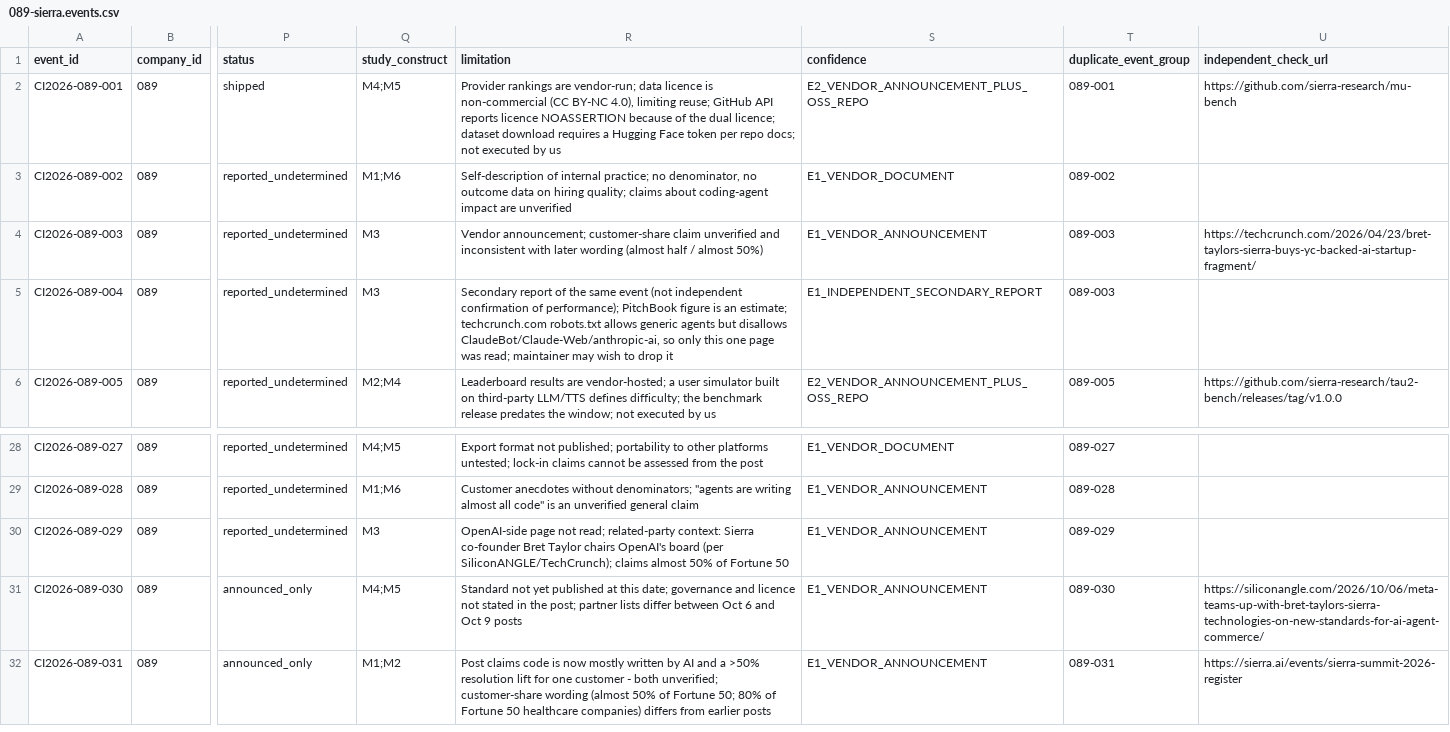
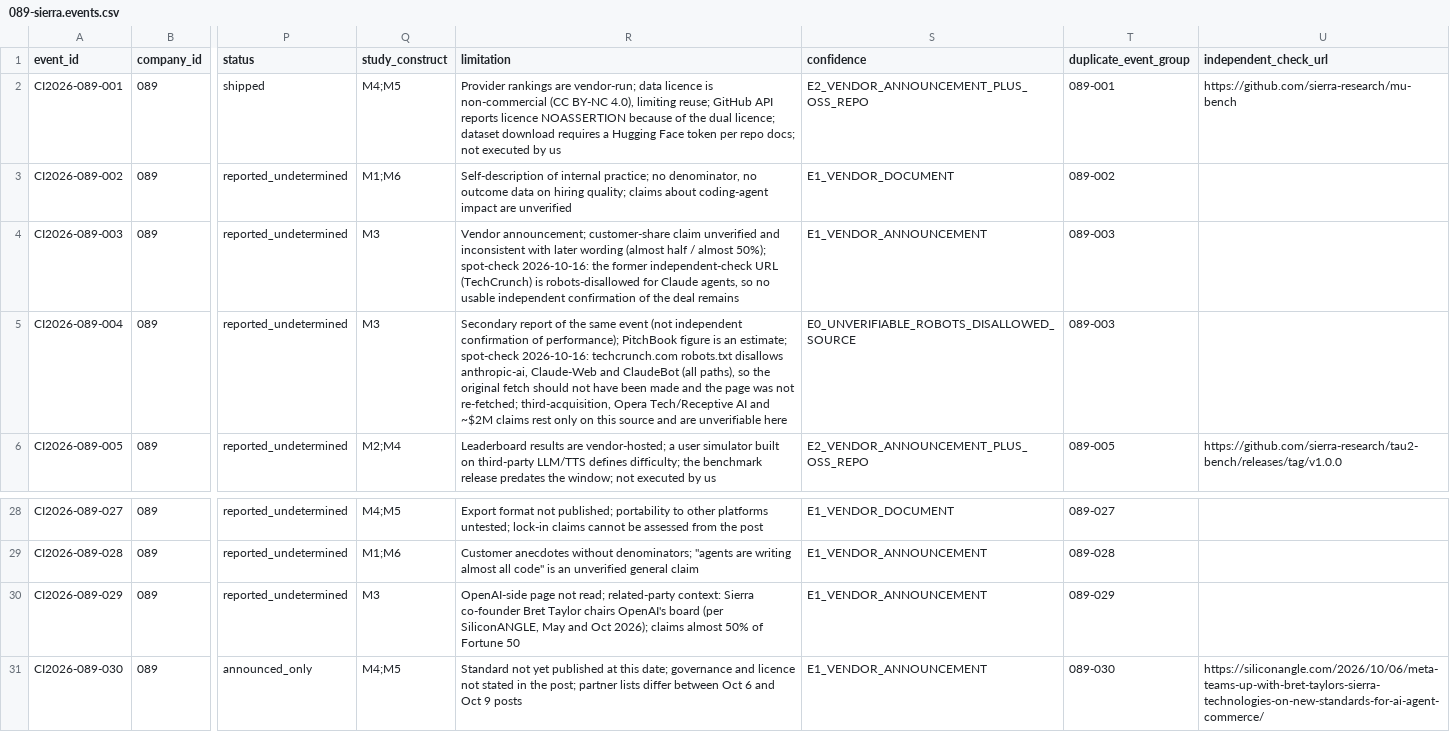
Before and after one commit to MSKazemi/github-trending-1000-study, a CSV file: research/company-intelligence/2026-04-12_2026-10-12/089-sierra.events.csv, drawn as a sheet; only a part is shown, gaps mark what is left out; the shorter side is filled out with more unchanged rows; the diff names each change by its address in the sheet, - before the commit and + after, or states it on an @@ line.

Commit message:
research(089): independent source spot-check corrections (#157)
Spot-checked 19 ledger rows plus the entity claim: 16 confirmed,
1 confirmed with robots-disallowed check URL removed (003),
1 corrected (029), 1 unverifiable because TechCrunch robots.txt
disallows Claude agents (004 -> E0_UNVERIFIABLE_ROBOTS_DISALLOWED_SOURCE).
Entity baseline: unsupported $10B/Sep-2025 attribution corrected.

```diff
--- a/research/company-intelligence/2026-04-12_2026-10-12/089-sierra.events.csv
+++ b/research/company-intelligence/2026-04-12_2026-10-12/089-sierra.events.csv
-R4 (limitation): …/ almost 50%)
+R4 (limitation): …/ almost 50%); spot-check 2026-10-16: the former independent-check URL (TechCrunch) is robots-disallowed for Claude agents, so no usable independent confirmation of the deal remains
-U4 (independent_check_url): https://techcrunch.com/2026/04/23/bret-taylors-sierra-buys-yc-backed-ai-startup-fragment/
+U4 (independent_check_url): (empty)
-R5 (limitation): …an estimate; techcrunch.com robots.txt allows generic agents but disallows ClaudeBot/Claude-Web/anthropic-ai, so only this one page was read; maintainer may wish to drop it
+R5 (limitation): …an estimate; spot-check 2026-10-16: techcrunch.com robots.txt disallows anthropic-ai, Claude-Web and ClaudeBot (all paths), so the original fetch should not have been made and the page was not re-fetched; third-acquisition, Opera Tech/Receptive AI and ~$2M claims rest only on this source and are unverifiable here
-S5 (confidence): E1_INDEPENDENT_SECONDARY_REPORT
+S5 (confidence): E0_UNVERIFIABLE_ROBOTS_DISALLOWED_SOURCE
-R30 (limitation): …board (per SiliconANGLE/TechCrunch); claims almost…
+R30 (limitation): …board (per SiliconANGLE, May and Oct 2026); claims almost…
```
Also changed, not shown: 2 other files.
